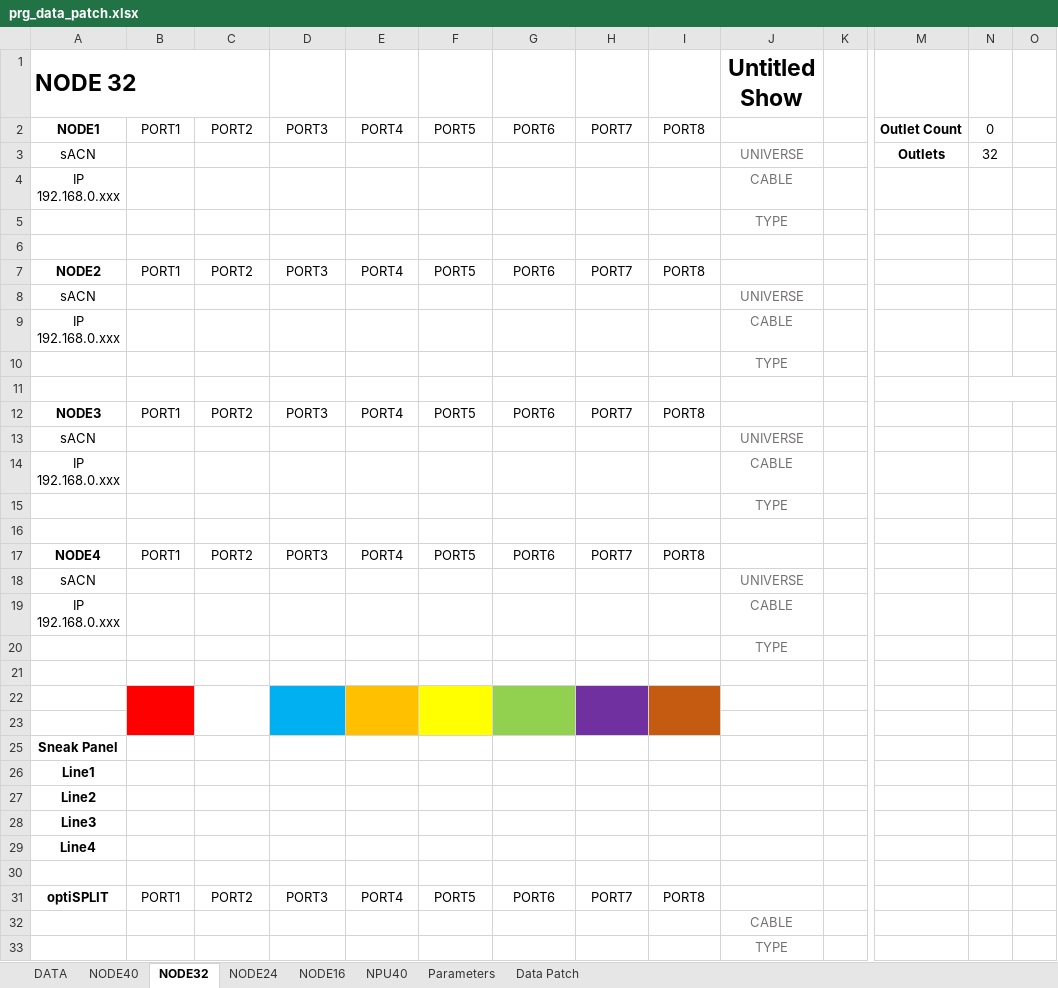
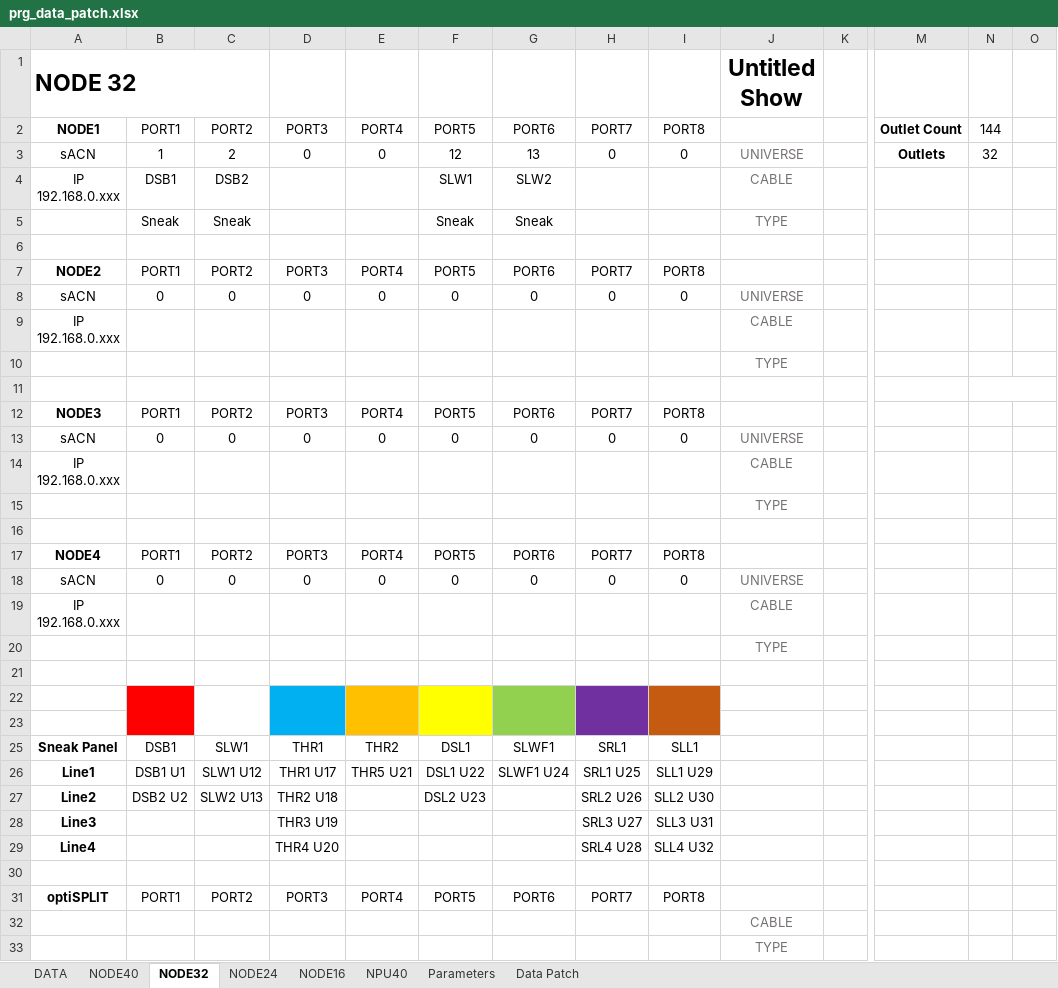
Before and after one commit to Charlie9830/sidekick, an Excel workbook: assets/excel/prg_data_patch.xlsx, sheet NODE32, drawn as a sheet; only a part is shown, gaps mark what is left out; values as stored, in another font and other column widths than the file's, no borders; conditional formats not drawn; removed rows and columns are numbered as before the commit, all else as after; rows hold the shown columns only; the diff names each change by its address in the sheet, - before the commit and + after, or states it on an @@ line.

```diff
--- a/assets/excel/prg_data_patch.xlsx (sheet NODE32)
+++ b/assets/excel/prg_data_patch.xlsx (sheet NODE32)
-N2: 0
+N2: 144
-B3: (empty)
+B3: 1
-C3: (empty)
+C3: 2
-D3: (empty)
+D3: 0
-E3: (empty)
+E3: 0
-F3: (empty)
+F3: 12
-G3: (empty)
+G3: 13
-H3: (empty)
+H3: 0
-I3: (empty)
+I3: 0
-B4: (empty)
+B4: DSB1
-C4: (empty)
+C4: DSB2
-F4: (empty)
+F4: SLW1
-G4: (empty)
+G4: SLW2
-row 5:  |  |  |  |  |  |  |  |  | TYPE
+row 5:  | Sneak | Sneak |  |  | Sneak | Sneak |  |  | TYPE
-row 8: sACN |  |  |  |  |  |  |  |  | UNIVERSE
+row 8: sACN | 0 | 0 | 0 | 0 | 0 | 0 | 0 | 0 | UNIVERSE
-row 13: sACN |  |  |  |  |  |  |  |  | UNIVERSE
+row 13: sACN | 0 | 0 | 0 | 0 | 0 | 0 | 0 | 0 | UNIVERSE
-row 18: sACN |  |  |  |  |  |  |  |  | UNIVERSE
+row 18: sACN | 0 | 0 | 0 | 0 | 0 | 0 | 0 | 0 | UNIVERSE
-row 25: Sneak Panel
-row 26: Line1
-row 27: Line2
-row 28: Line3
-row 29: Line4
+row 25: Sneak Panel | DSB1 | SLW1 | THR1 | THR2 | DSL1 | SLWF1 | SRL1 | SLL1
+row 26: Line1 | DSB1 U1 | SLW1 U12 | THR1 U17 | THR5 U21 | DSL1 U22 | SLWF1 U24 | SRL1 U25 | SLL1 U29
+row 27: Line2 | DSB2 U2 | SLW2 U13 | THR2 U18 |  | DSL2 U23 |  | SRL2 U26 | SLL2 U30
+row 28: Line3 |  |  | THR3 U19 |  |  |  | SRL3 U27 | SLL3 U31
+row 29: Line4 |  |  | THR4 U20 |  |  |  | SRL4 U28 | SLL4 U32
```
Also changed, not shown: sheet Data Patch, sheet NODE40, sheet NPU40, sheet NODE24, sheet NODE16, assets/excel/phase_reference_data.xlsx, 10 other files.
